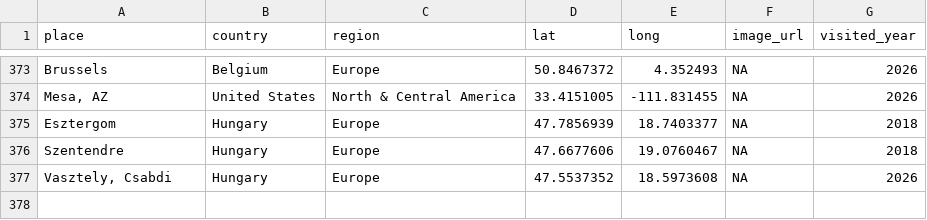
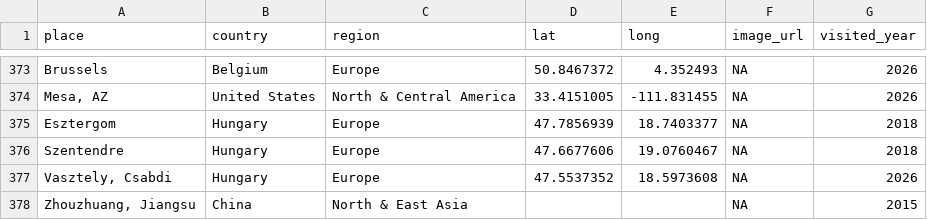
Before and after one commit to liamtk/liamtk.github.io, a CSV file: pages/pages-assets/places/combined.csv, drawn as a sheet; only a part is shown, gaps mark what is left out.

```diff
--- a/pages/pages-assets/places/combined.csv
+++ b/pages/pages-assets/places/combined.csv
@@ -377 +377,2 @@ Szentendre,Hungary,Europe,47.6677606,19.0760467,NA,2018
 "Vasztely, Csabdi",Hungary,Europe,47.5537352,18.5973608,NA,2026
+"Zhouzhuang, Jiangsu",China,North & East Asia,,,NA,2015
```
Also changed, not shown: 2 other files.
